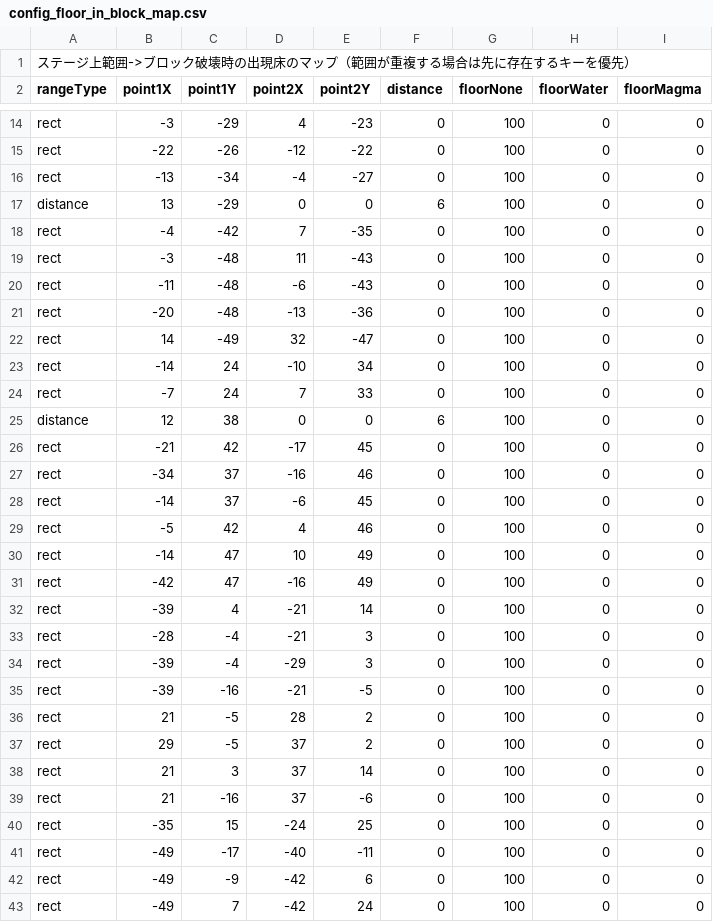
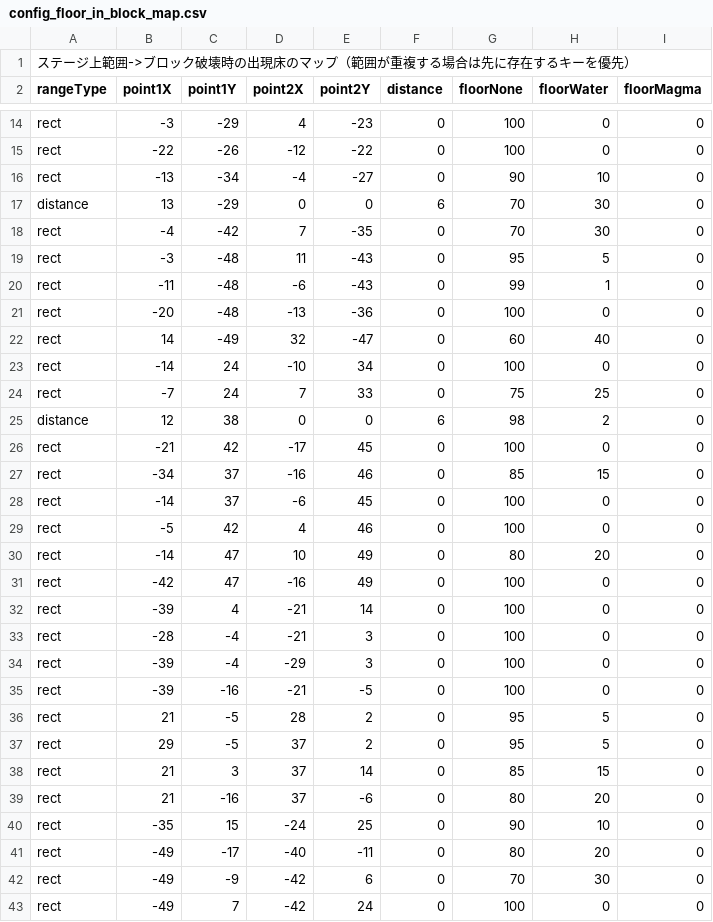
Before and after one commit to dko5ki23t/box_pusher, a CSV file: assets/texts/config_floor_in_block_map.csv, drawn as a sheet; only a part is shown, gaps mark what is left out; the diff covers the shown part only.

```diff
--- a/assets/texts/config_floor_in_block_map.csv
+++ b/assets/texts/config_floor_in_block_map.csv
@@ -15,17 +15,17 @@ rect, -3, -29, 4, -23, 0, 100, 0, 0
 rect, -22, -26, -12, -22, 0, 100, 0, 0
-rect, -13, -34, -4, -27, 0, 100, 0, 0
-distance, 13, -29, 0, 0, 6, 100, 0, 0
-rect, -4, -42, 7, -35, 0, 100, 0, 0
-rect, -3, -48, 11, -43, 0, 100, 0, 0
-rect, -11, -48, -6, -43, 0, 100, 0, 0
+rect, -13, -34, -4, -27, 0, 90, 10, 0
+distance, 13, -29, 0, 0, 6, 70, 30, 0
+rect, -4, -42, 7, -35, 0, 70, 30, 0
+rect, -3, -48, 11, -43, 0, 95, 5, 0
+rect, -11, -48, -6, -43, 0, 99, 1, 0
 rect, -20, -48, -13, -36, 0, 100, 0, 0
-rect, 14, -49, 32, -47, 0, 100, 0, 0
+rect, 14, -49, 32, -47, 0, 60, 40, 0
 rect, -14, 24, -10, 34, 0, 100, 0, 0
-rect, -7, 24, 7, 33, 0, 100, 0, 0
-distance, 12, 38, 0, 0, 6, 100, 0, 0
+rect, -7, 24, 7, 33, 0, 75, 25, 0
+distance, 12, 38, 0, 0, 6, 98, 2, 0
 rect, -21, 42, -17, 45, 0, 100, 0, 0
-rect, -34, 37, -16, 46, 0, 100, 0, 0
+rect, -34, 37, -16, 46, 0, 85, 15, 0
 rect, -14, 37, -6, 45, 0, 100, 0, 0
 rect, -5, 42, 4, 46, 0, 100, 0, 0
-rect, -14, 47, 10, 49, 0, 100, 0, 0
+rect, -14, 47, 10, 49, 0, 80, 20, 0
 rect, -42, 47, -16, 49, 0, 100, 0, 0
@@ -35,9 +35,9 @@ rect, -39, -4, -29, 3, 0, 100, 0, 0
 rect, -39, -16, -21, -5, 0, 100, 0, 0
-rect, 21, -5, 28, 2, 0, 100, 0, 0
-rect, 29, -5, 37, 2, 0, 100, 0, 0
-rect, 21, 3, 37, 14, 0, 100, 0, 0
-rect, 21, -16, 37, -6, 0, 100, 0, 0
-rect, -35, 15, -24, 25, 0, 100, 0, 0
-rect, -49, -17, -40, -11, 0, 100, 0, 0
-rect, -49, -9, -42, 6, 0, 100, 0, 0
+rect, 21, -5, 28, 2, 0, 95, 5, 0
+rect, 29, -5, 37, 2, 0, 95, 5, 0
+rect, 21, 3, 37, 14, 0, 85, 15, 0
+rect, 21, -16, 37, -6, 0, 80, 20, 0
+rect, -35, 15, -24, 25, 0, 90, 10, 0
+rect, -49, -17, -40, -11, 0, 80, 20, 0
+rect, -49, -9, -42, 6, 0, 70, 30, 0
 rect, -49, 7, -42, 24, 0, 100, 0, 0
```
Also changed, not shown: 40 edited cells elsewhere in this file, assets/texts/config_block_floor_distribution.csv, assets/texts/config_block_floor_map.csv, 9 other files.
